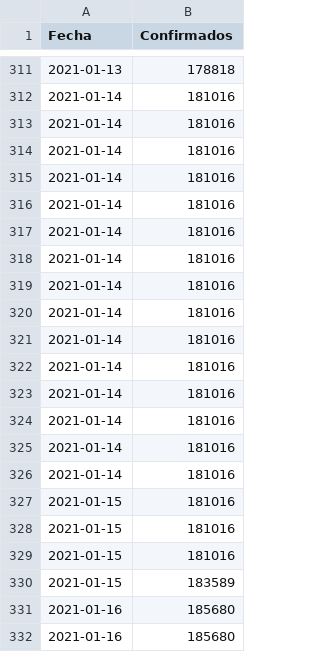
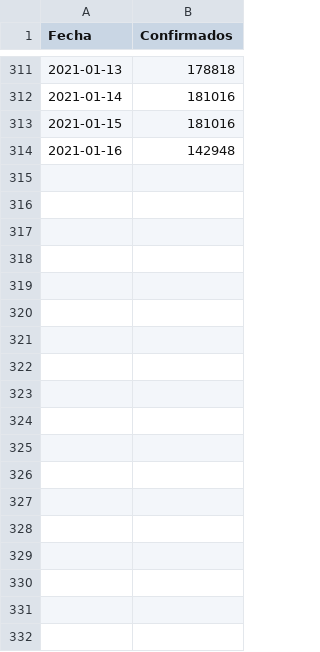
Before and after one commit to joseph78722/monitoreo-Covid-19-Bolivia, a CSV file: data/Confirmados.csv, drawn as a sheet; only a part is shown, gaps mark what is left out.

```diff
--- a/data/Confirmados.csv
+++ b/data/Confirmados.csv
@@ -312,21 +312,3 @@
 2021-01-14,181016
-2021-01-14,181016
-2021-01-14,181016
-2021-01-14,181016
-2021-01-14,181016
-2021-01-14,181016
-2021-01-14,181016
-2021-01-14,181016
-2021-01-14,181016
-2021-01-14,181016
-2021-01-14,181016
-2021-01-14,181016
-2021-01-14,181016
-2021-01-14,181016
-2021-01-14,181016
 2021-01-15,181016
-2021-01-15,181016
-2021-01-15,181016
-2021-01-15,183589
-2021-01-16,185680
-2021-01-16,185680
+2021-01-16,142948
```
Also changed, not shown: data/Fallecidos.csv, data/Nuevos_casos.csv, 1 other file.
